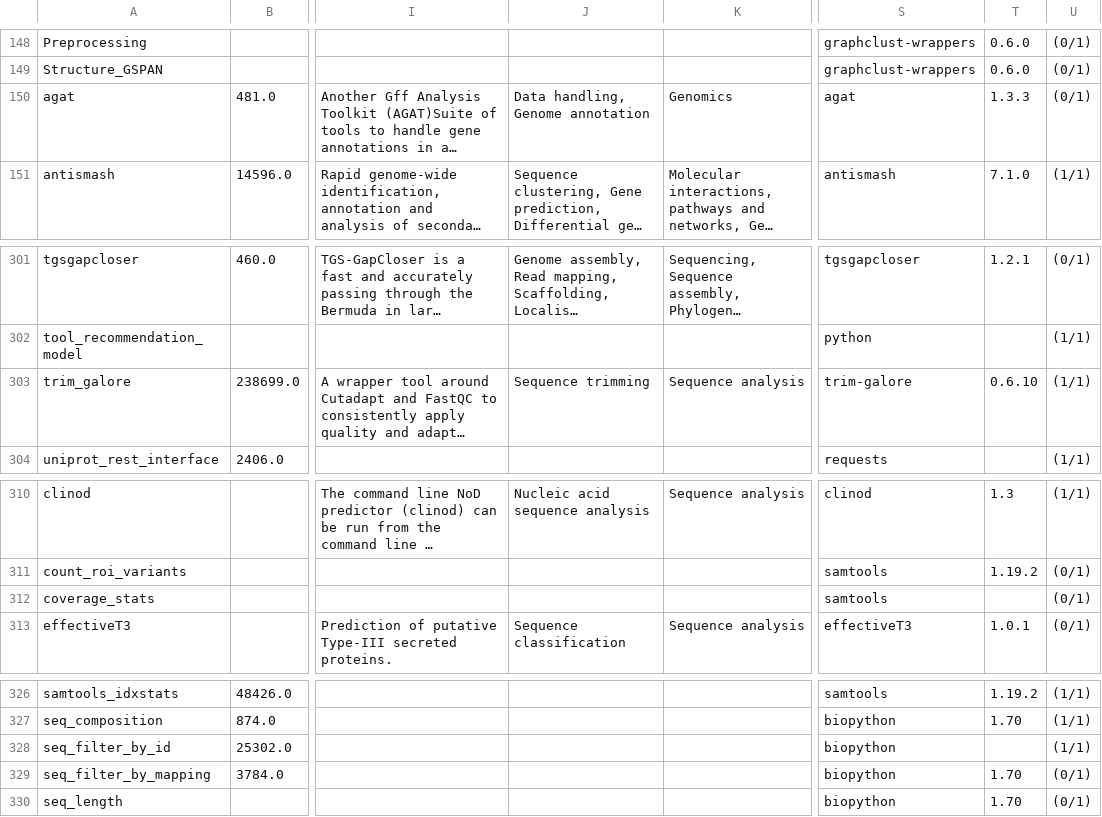
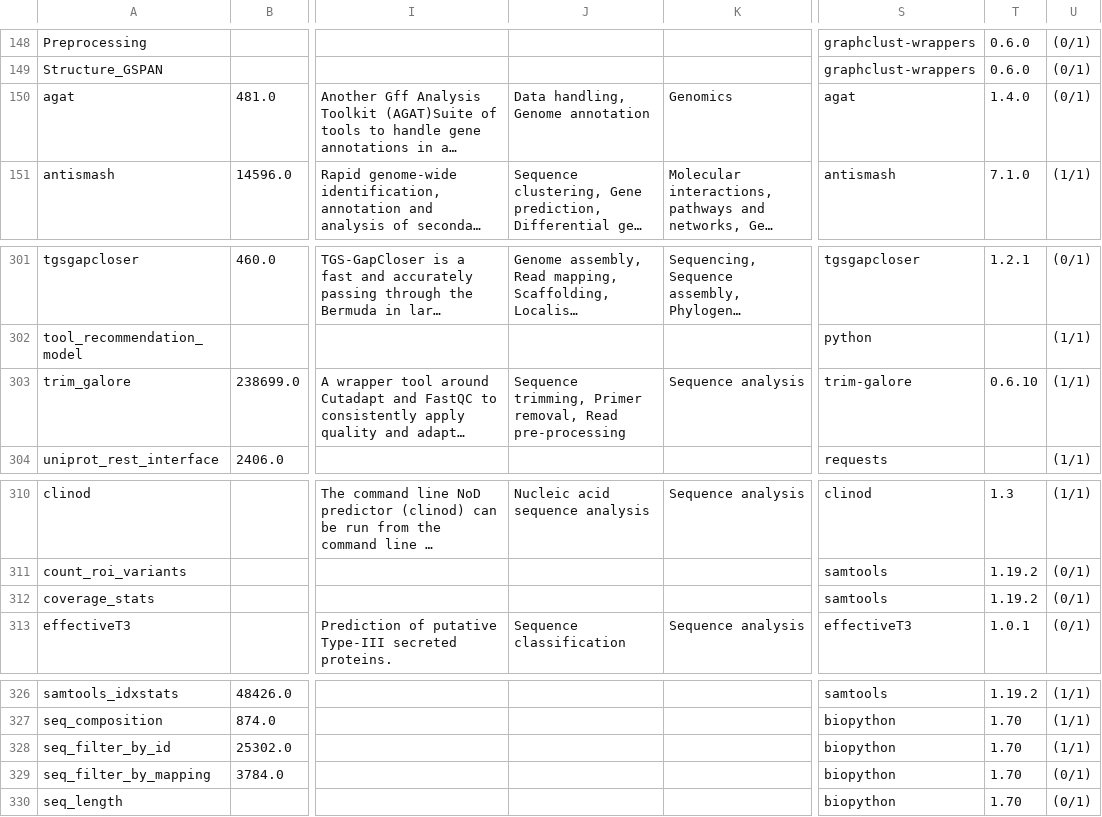
Before and after one commit to nsoranzo/galaxy_tool_metadata_extractor, a TSV file: results/repositories02.list_tools.tsv, drawn as a sheet; only a part is shown, gaps mark what is left out; long unchanged cells end in …; the diff names each change by its address in the sheet, - before the commit and + after, or states it on an @@ line.

```diff
--- a/results/repositories02.list_tools.tsv
+++ b/results/repositories02.list_tools.tsv
-T150: 1.3.3
+T150: 1.4.0
-J303: Sequence trimming
+J303: Sequence trimming, Primer removal, Read pre-processing
-T312: (empty)
+T312: 1.19.2
-T328: (empty)
+T328: 1.70
```
